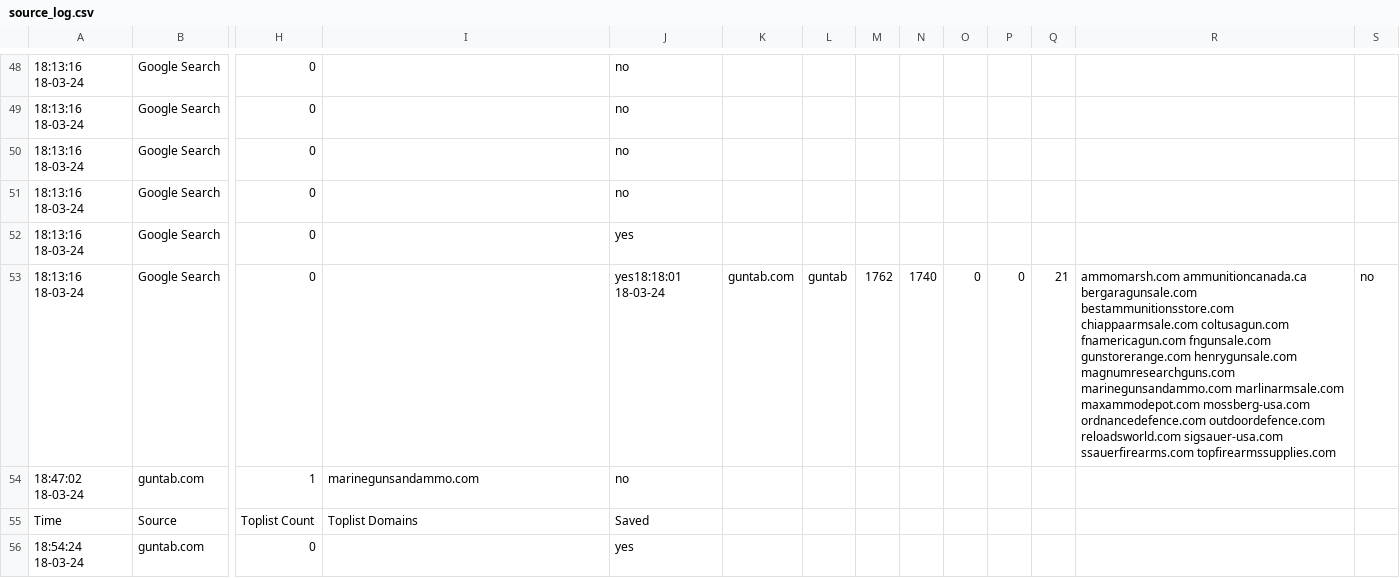
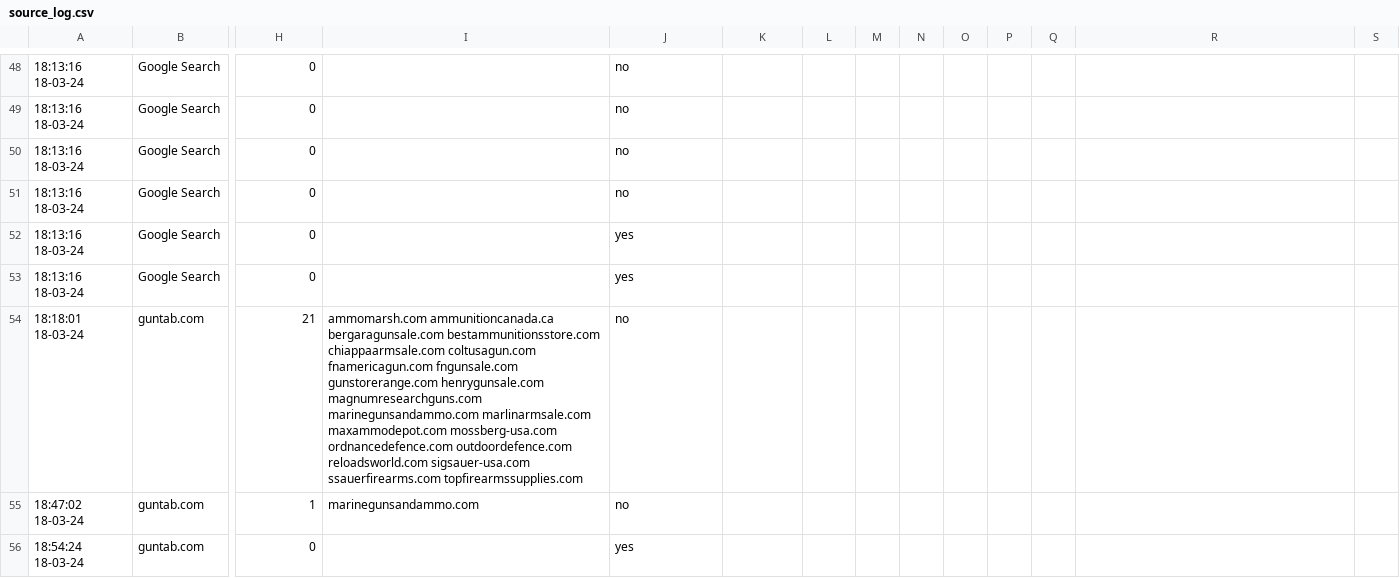
Before and after one commit to jarelllama/Scam-Blocklist, a CSV file: data/source_log.csv, drawn as a sheet; only a part is shown, gaps mark what is left out; removed rows and columns are numbered as before the commit, all else as after; rows hold the shown columns only; the diff names each change by its address in the sheet, - before the commit and + after, or states it on an @@ line.

Commit message:
Clean log

```diff
--- a/data/source_log.csv
+++ b/data/source_log.csv
-J53: yes18:18:01 18-03-24
+J53: yes
-K53: guntab.com
+K53: (empty)
-L53: guntab
+L53: (empty)
-M53: 1762
+M53: (empty)
-N53: 1740
+N53: (empty)
-O53: 0
+O53: (empty)
-P53: 0
+P53: (empty)
-Q53: 21
+Q53: (empty)
-R53: ammomarsh.com ammunitioncanada.ca bergaragunsale.com bestammunitionsstore.com chiappaarmsale.com coltusagun.com fnamericagun.com fngunsale.com gunstorerange.com henrygunsale.com magnumresearchguns.com marinegunsandammo.com marlinarmsale.com maxammodepot.com mossberg-usa.com ordnancedefence.com outdoordefence.com reloadsworld.com sigsauer-usa.com ssauerfirearms.com topfirearmssupplies.com
+R53: (empty)
-S53: no
+S53: (empty)
+row 54: 18:18:01 18-03-24 | guntab.com | 21 | ammomarsh.com ammunitioncanada.ca bergaragunsale.com bestammunitionsstore.com chiappaarmsale.com coltusagun.com fnamericagun.com fngunsale.com gunstorerange.com henrygunsale.com magnumresearchguns.com marinegunsandammo.com marlinarmsale.com maxammodepot.com mossberg-usa.com ordnancedefence.com outdoordefence.com reloadsworld.com sigsauer-usa.com ssauerfirearms.com topfirearmssupplies.com | no
-row 55: Time | Source | Toplist Count | Toplist Domains | Saved
```
